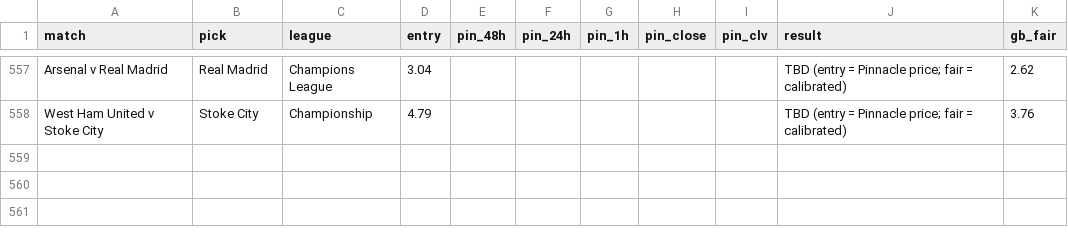
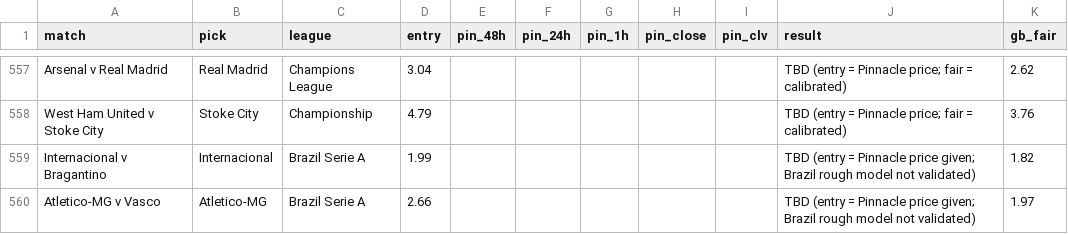
Before and after one commit to Rodzzinho/gamebreaker-clv-proof, a CSV file: pinnacle_clv_drift.csv, drawn as a sheet; only a part is shown, gaps mark what is left out; the diff names each change by its address in the sheet, - before the commit and + after, or states it on an @@ line.

```diff
--- a/pinnacle_clv_drift.csv
+++ b/pinnacle_clv_drift.csv
+row 559: Internacional v Bragantino | Internacional | Brazil Serie A | 1.99 |  |  |  |  |  | TBD (entry = Pinnacle price given; Brazil rough model not validated) | 1.82
+row 560: Atletico-MG v Vasco | Atletico-MG | Brazil Serie A | 2.66 |  |  |  |  |  | TBD (entry = Pinnacle price given; Brazil rough model not validated) | 1.97
```
